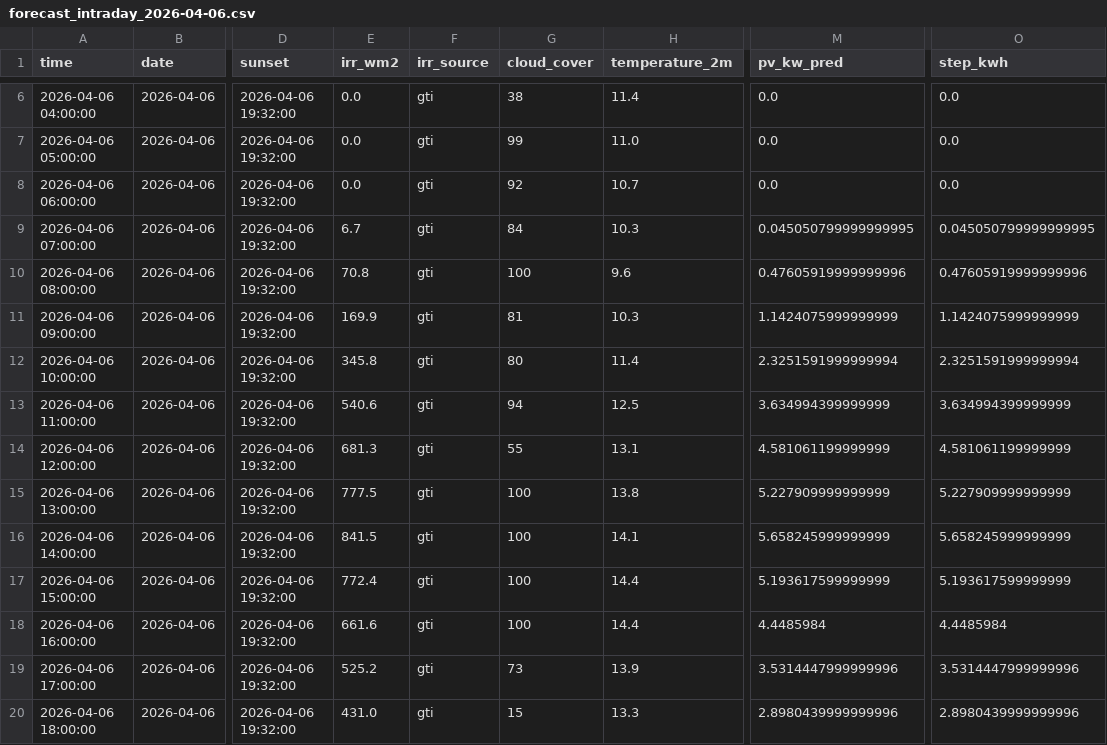
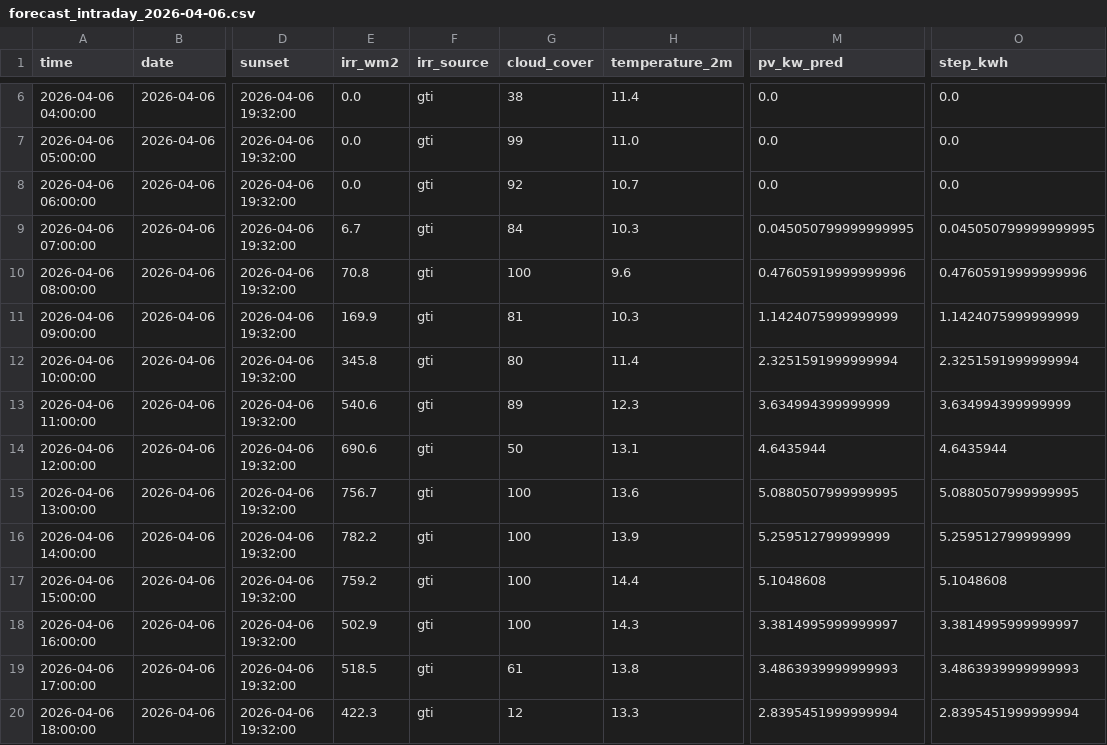
Before and after one commit to lkjhgfdsa2020/FVE, a CSV file: forecasts/intraday/forecast_intraday_2026-04-06.csv, drawn as a sheet; only a part is shown, gaps mark what is left out; the diff covers the shown part only; the diff names each change by its address in the sheet, - before the commit and + after, or states it on an @@ line.

```diff
--- a/forecasts/intraday/forecast_intraday_2026-04-06.csv
+++ b/forecasts/intraday/forecast_intraday_2026-04-06.csv
-G13 (cloud_cover): 94
+G13 (cloud_cover): 89
-H13 (temperature_2m): 12.5
+H13 (temperature_2m): 12.3
-E14 (irr_wm2): 681.3
+E14 (irr_wm2): 690.6
-G14 (cloud_cover): 55
+G14 (cloud_cover): 50
-M14 (pv_kw_pred): 4.581061199999999
+M14 (pv_kw_pred): 4.6435944
-O14 (step_kwh): 4.581061199999999
+O14 (step_kwh): 4.6435944
-E15 (irr_wm2): 777.5
+E15 (irr_wm2): 756.7
-H15 (temperature_2m): 13.8
+H15 (temperature_2m): 13.6
-M15 (pv_kw_pred): 5.227909999999999
+M15 (pv_kw_pred): 5.0880507999999995
-O15 (step_kwh): 5.227909999999999
+O15 (step_kwh): 5.0880507999999995
-E16 (irr_wm2): 841.5
+E16 (irr_wm2): 782.2
-H16 (temperature_2m): 14.1
+H16 (temperature_2m): 13.9
-M16 (pv_kw_pred): 5.658245999999999
+M16 (pv_kw_pred): 5.259512799999999
-O16 (step_kwh): 5.658245999999999
+O16 (step_kwh): 5.259512799999999
-E17 (irr_wm2): 772.4
+E17 (irr_wm2): 759.2
-M17 (pv_kw_pred): 5.193617599999999
+M17 (pv_kw_pred): 5.1048608
-O17 (step_kwh): 5.193617599999999
+O17 (step_kwh): 5.1048608
-E18 (irr_wm2): 661.6
+E18 (irr_wm2): 502.9
-H18 (temperature_2m): 14.4
+H18 (temperature_2m): 14.3
-M18 (pv_kw_pred): 4.4485984
+M18 (pv_kw_pred): 3.3814995999999997
-O18 (step_kwh): 4.4485984
+O18 (step_kwh): 3.3814995999999997
-E19 (irr_wm2): 525.2
+E19 (irr_wm2): 518.5
-G19 (cloud_cover): 73
+G19 (cloud_cover): 61
-H19 (temperature_2m): 13.9
+H19 (temperature_2m): 13.8
-M19 (pv_kw_pred): 3.5314447999999996
+M19 (pv_kw_pred): 3.4863939999999993
-O19 (step_kwh): 3.5314447999999996
+O19 (step_kwh): 3.4863939999999993
-E20 (irr_wm2): 431.0
+E20 (irr_wm2): 422.3
-G20 (cloud_cover): 15
+G20 (cloud_cover): 12
-M20 (pv_kw_pred): 2.8980439999999996
+M20 (pv_kw_pred): 2.8395451999999994
-O20 (step_kwh): 2.8980439999999996
+O20 (step_kwh): 2.8395451999999994
```
Also changed, not shown: 10 edited cells elsewhere in this file, forecasts/forecast_daily_summary.csv.
